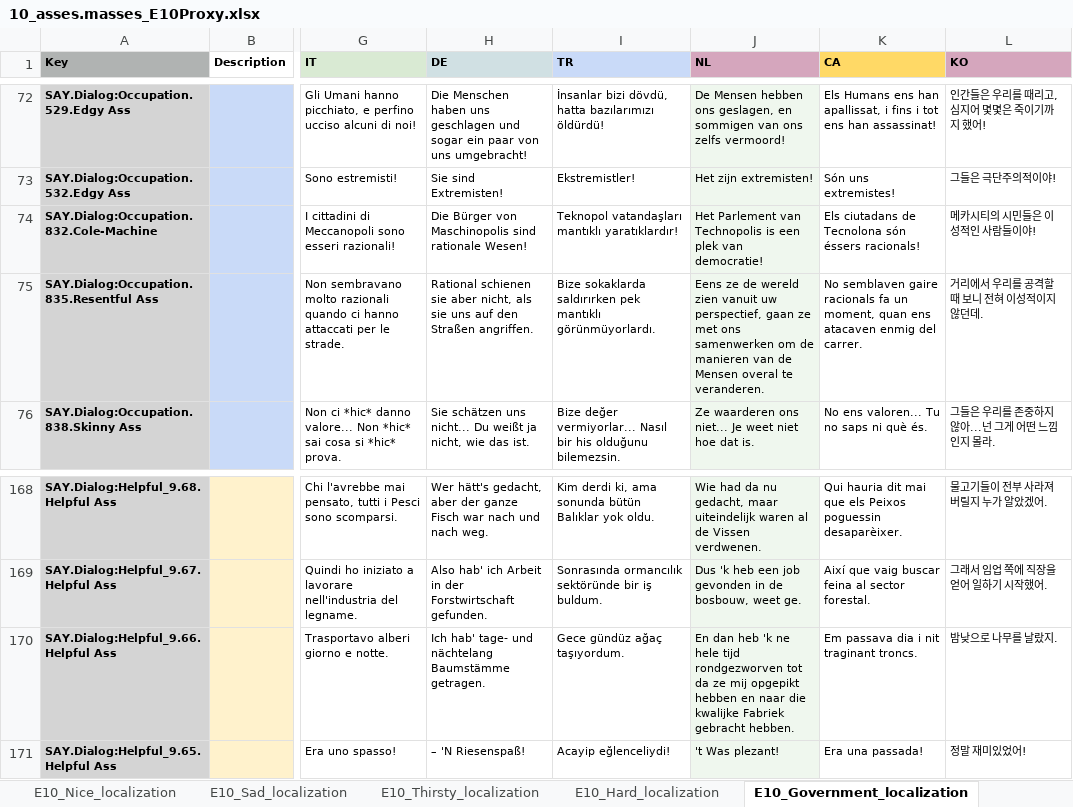
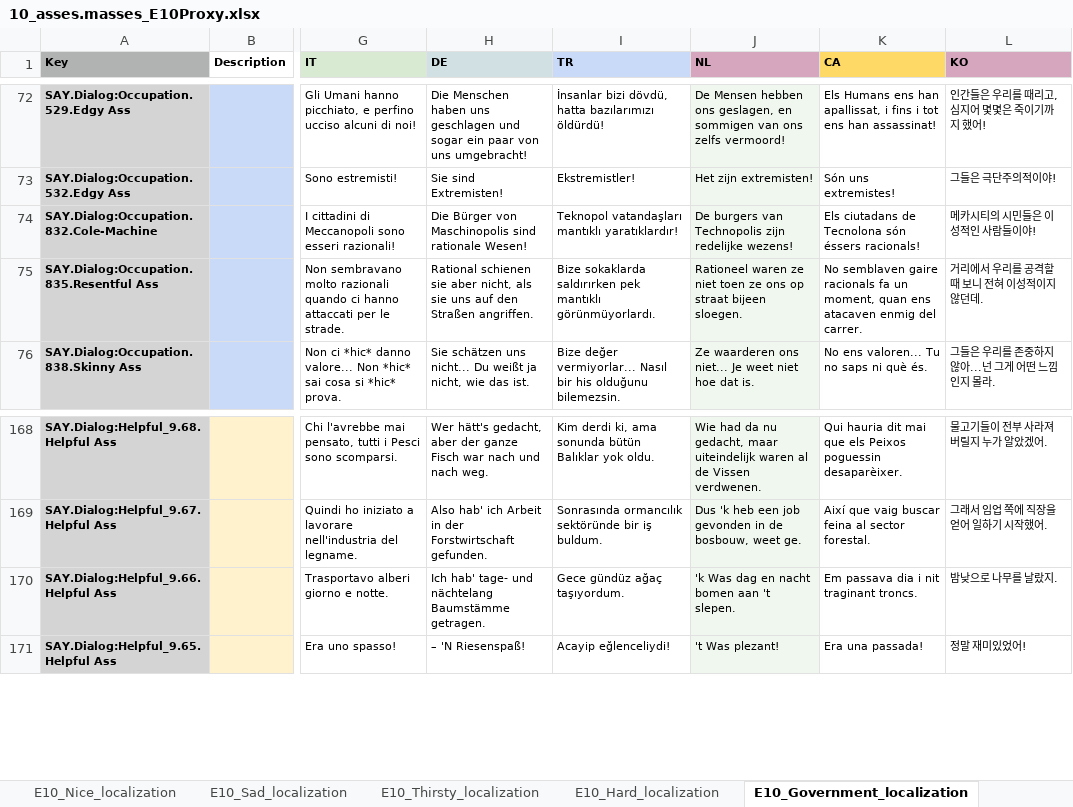
Before and after one commit to TomVDH/AM_FL_TRANS, an Excel workbook: excels/10_asses.masses_E10Proxy.xlsx, sheet E10_Government_localization, drawn as a sheet; only a part is shown, gaps mark what is left out; values as stored, in another font and other column widths than the file's, no borders; the diff names each change by its address in the sheet, - before the commit and + after, or states it on an @@ line.

```diff
--- a/excels/10_asses.masses_E10Proxy.xlsx (sheet E10_Government_localization)
+++ b/excels/10_asses.masses_E10Proxy.xlsx (sheet E10_Government_localization)
-J74 (NL): Het Parlement van Technopolis is een plek van democratie!
+J74 (NL): De burgers van Technopolis zijn redelijke wezens!
-J75 (NL): Eens ze de wereld zien vanuit uw perspectief, gaan ze met ons samenwerken om de manieren van de Mensen overal te veranderen.
+J75 (NL): Rationeel waren ze niet toen ze ons op straat bijeen sloegen.
-J170 (NL): En dan heb 'k ne hele tijd rondgezworven tot da ze mij opgepikt hebben en naar die kwalijke Fabriek gebracht hebben.
+J170 (NL): 'k Was dag en nacht bomen aan 't slepen.
```
Also changed, not shown: 3 other files.
